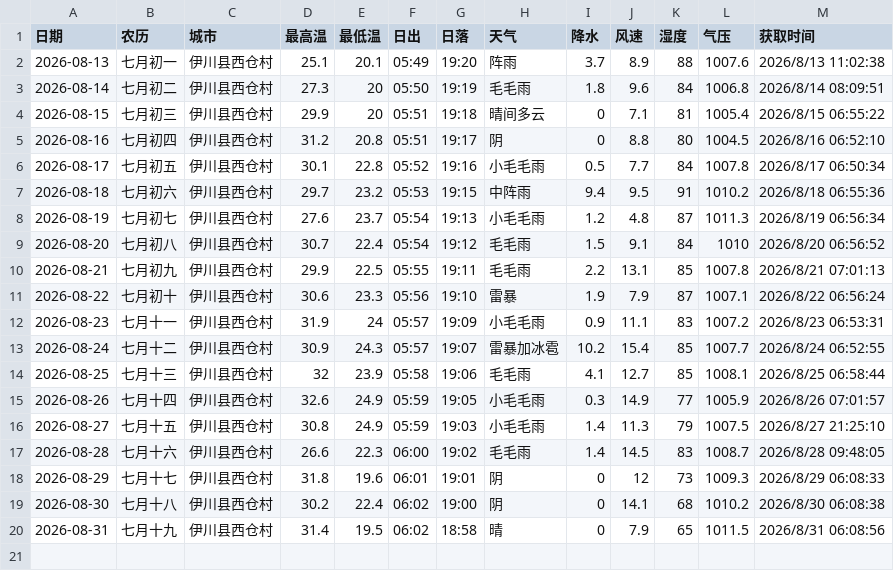
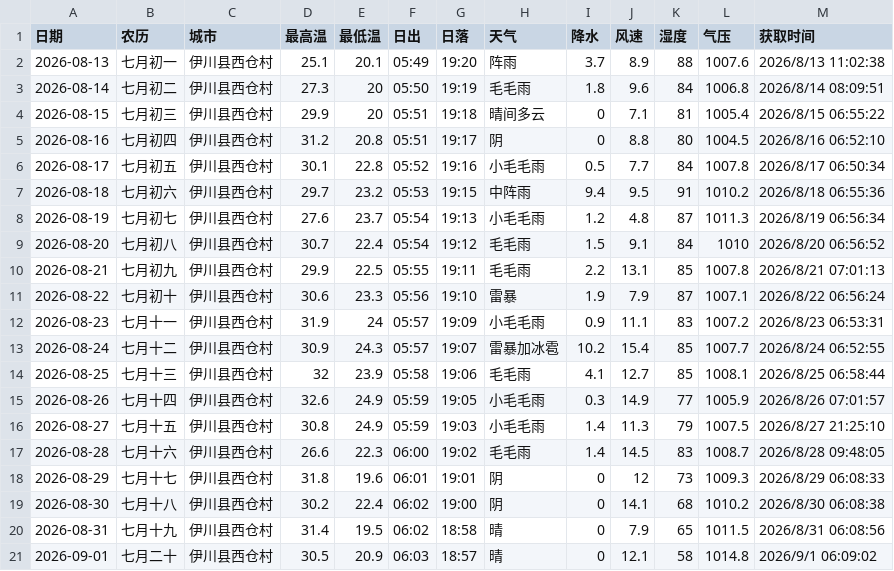
Before and after one commit to lzb833/weather, a CSV file: weather.csv, drawn as a sheet.

```diff
--- a/weather.csv
+++ b/weather.csv
@@ -20 +20,2 @@
 2026-08-31	七月十九	伊川县西仓村	31.4	19.5	06:02	18:58	晴	0	7.9	65	1011.5	2026/8/31 06:08:56
+2026-09-01	七月二十	伊川县西仓村	30.5	20.9	06:03	18:57	晴	0	12.1	58	1014.8	2026/9/1 06:09:02
```
